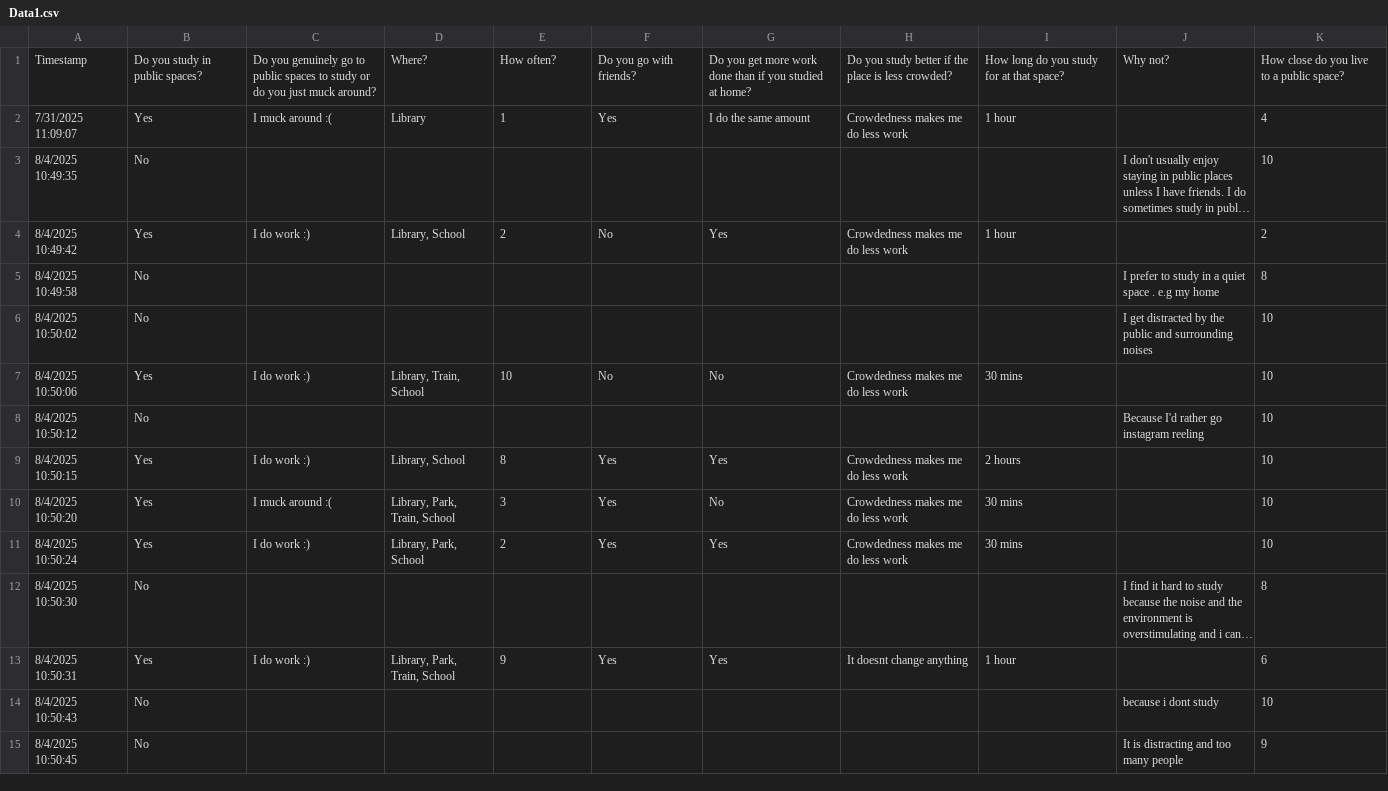
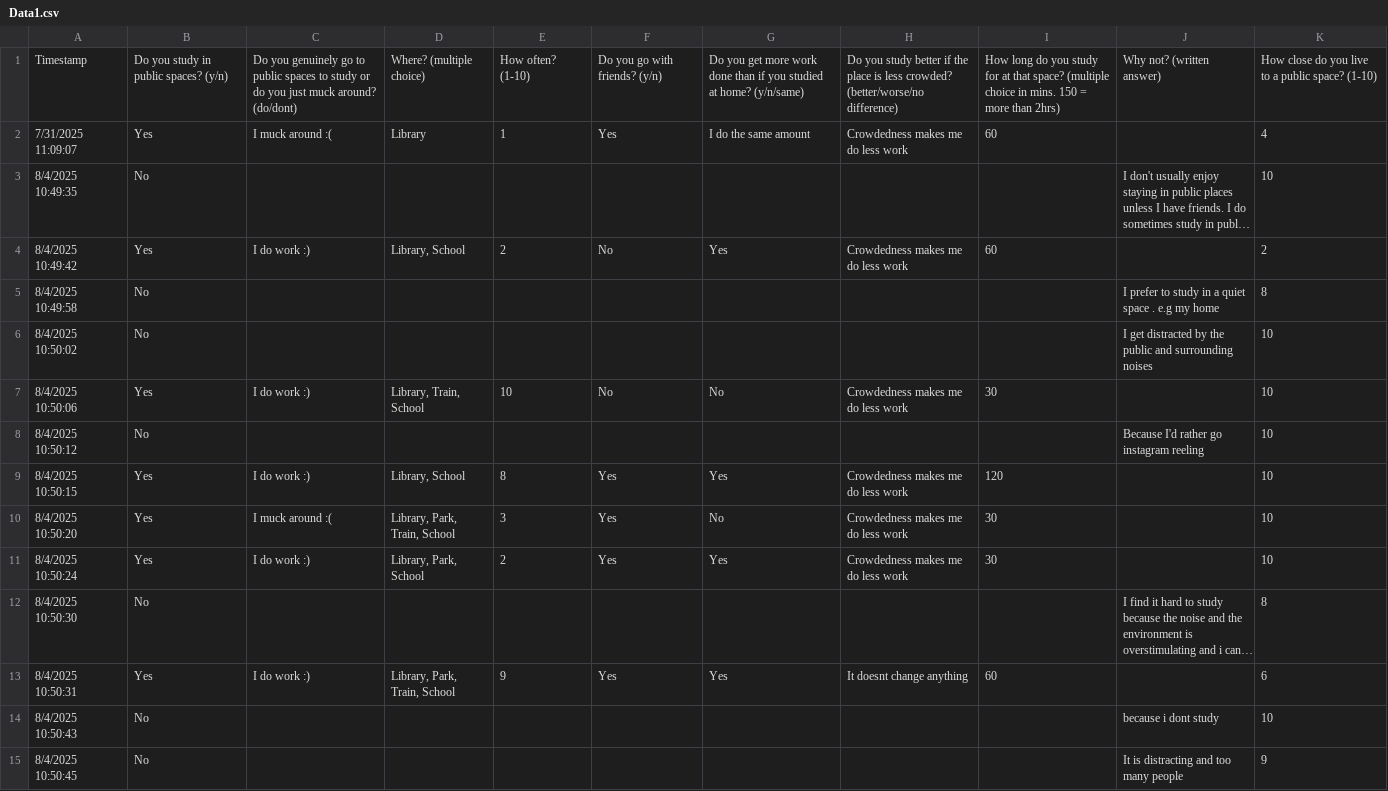
Before and after one commit to OscarDodd1/9CT-Task-3-67, a CSV file: Data/Data1.csv, drawn as a sheet; only a part is shown; long unchanged cells end in …; the diff covers the shown part only; the diff names each change by its address in the sheet, - before the commit and + after, or states it on an @@ line.

Commit message:
Multiple things added/changed
-Added an explanation for everything in the .csv file
-Added filtering (not fully done yet)
-Changed some stuff in the .csv file
-Added a plot graph function in data_module.py
-Small changes in main.py

```diff
--- a/Data/Data1.csv
+++ b/Data/Data1.csv
-B1: Do you study in public spaces?
+B1: Do you study in public spaces? (y/n)
-C1: …muck around?
+C1: …muck around? (do/dont)
-D1: Where?
+D1: Where? (multiple choice)
-E1: How often?
+E1: How often? (1-10)
-F1: Do you go with friends?
+F1: Do you go with friends? (y/n)
-G1: …at home?
+G1: …at home? (y/n/same)
-H1: …less crowded?
+H1: …less crowded? (better/worse/no difference)
-I1: …that space?
+I1: …that space? (multiple choice in mins. 150 = more than 2hrs)
-J1: Why not?
+J1: Why not? (written answer)
-K1: How close do you live to a public space?
+K1: How close do you live to a public space? (1-10)
-I2: 1 hour
+I2: 60
-I4: 1 hour
+I4: 60
-I7: 30 mins
+I7: 30
-I9: 2 hours
+I9: 120
-I10:I11: 30 mins
+I10:I11: 30
-I13: 1 hour
+I13: 60
```
Also changed, not shown: 69 edited cells elsewhere in this file, 3 other files.
